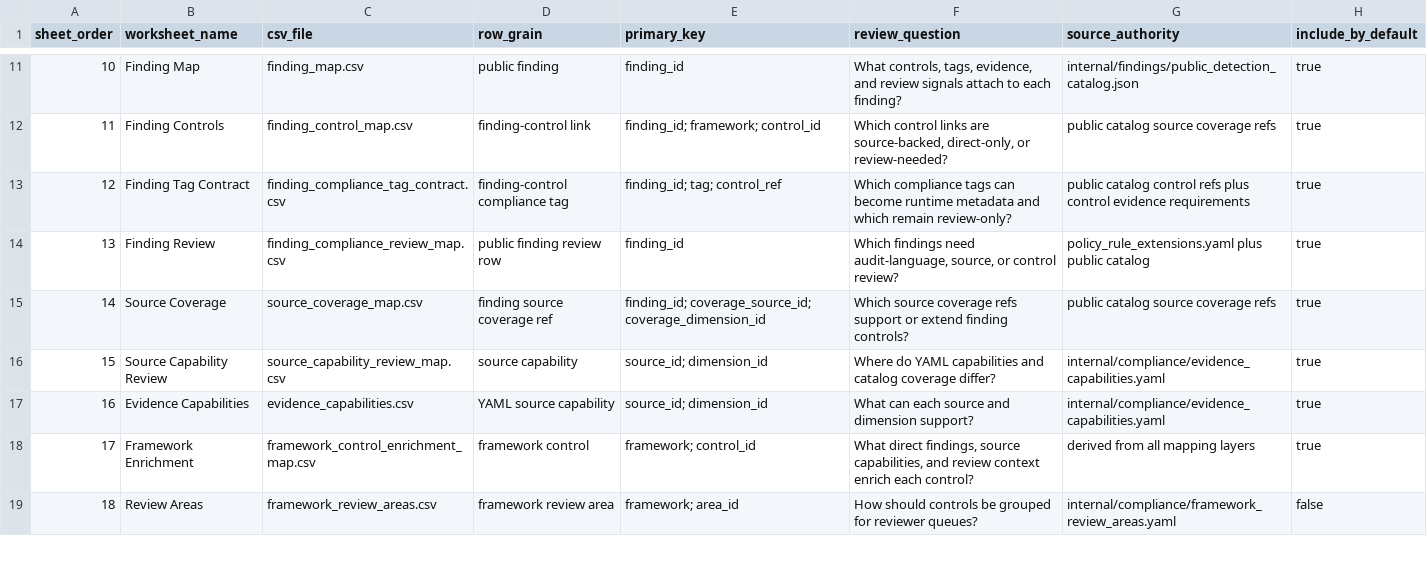
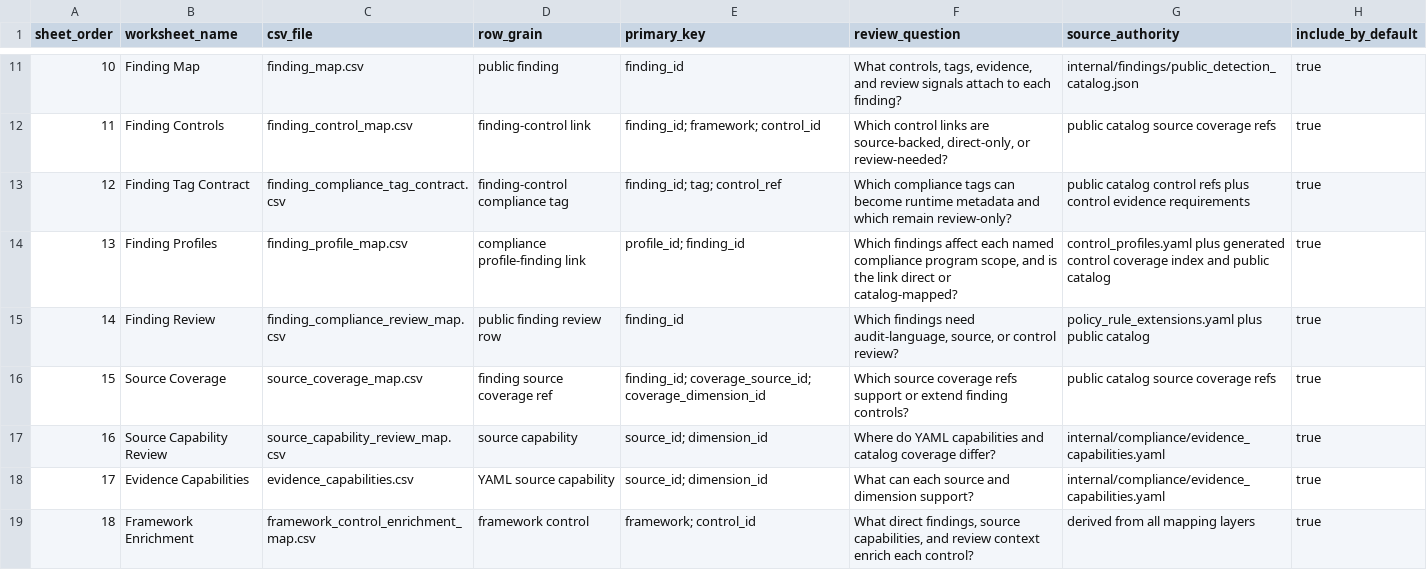
Before and after one commit to writer/cerebro, a CSV file: docs/reference/policy-compliance-mapping/workbook_manifest.csv, drawn as a sheet; only a part is shown, gaps mark what is left out; the shorter side is filled out with more unchanged rows; addresses are those after the commit; the diff names each change by its address in the sheet, - before the commit and + after, or states it on an @@ line.

Commit message:
Link compliance profiles to findings

```diff
--- a/docs/reference/policy-compliance-mapping/workbook_manifest.csv
+++ b/docs/reference/policy-compliance-mapping/workbook_manifest.csv
+row 14: 13 | Finding Profiles | finding_profile_map.csv | compliance profile-finding link | profile_id; finding_id | Which findings affect each named compliance program scope, and is the link direct or catalog-mapped? | control_profiles.yaml plus generated control coverage index and public catalog | true
@@ column A (sheet_order) renumbered from row 15 down @@
```
Also changed, not shown: docs/reference/policy-compliance-mapping/logic.csv, 15 other files.
